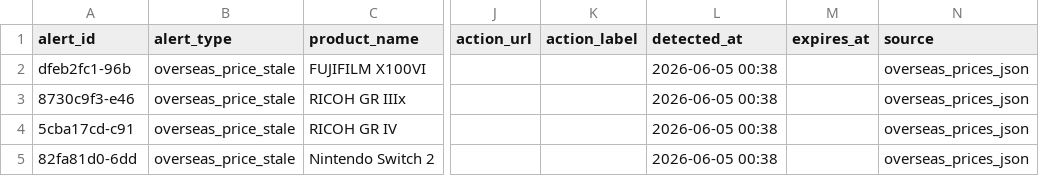
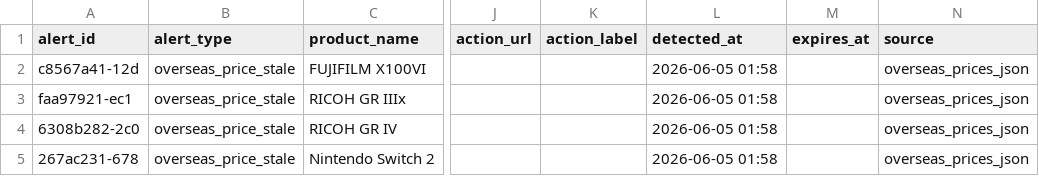
Before and after one commit to estkey0001/premium-monitor, a CSV file: data/alerts.csv, drawn as a sheet; only a part is shown, gaps mark what is left out; the diff names each change by its address in the sheet, - before the commit and + after, or states it on an @@ line.

```diff
--- a/data/alerts.csv
+++ b/data/alerts.csv
-A2 (alert_id): dfeb2fc1-96b
+A2 (alert_id): c8567a41-12d
-L2:L5 (detected_at): 2026-06-05 00:38
+L2:L5 (detected_at): 2026-06-05 01:58
-A3 (alert_id): 8730c9f3-e46
+A3 (alert_id): faa97921-ec1
-A4 (alert_id): 5cba17cd-c91
+A4 (alert_id): 6308b282-2c0
-A5 (alert_id): 82fa81d0-6dd
+A5 (alert_id): 267ac231-678
```
Also changed, not shown: data/lottery_events.csv, 32 other files.
